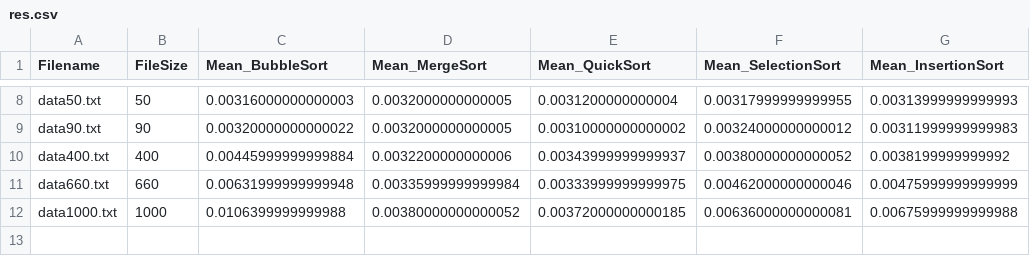
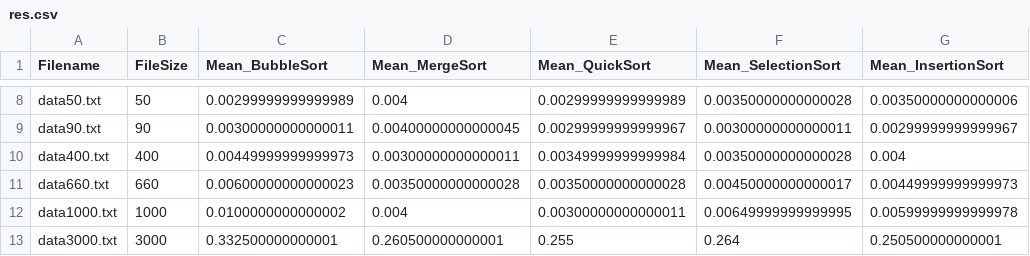
Before and after one commit to zbingl/SortingAlgorithms, a CSV file: res.csv, drawn as a sheet; only a part is shown, gaps mark what is left out; the diff covers the shown part only.

```diff
--- a/res.csv
+++ b/res.csv
@@ -8,5 +8,6 @@
-"data50.txt",50,0.00316000000000003,0.0032000000000005,0.0031200000000004,0.00317999999999955,0.00313999999999993
-"data90.txt",90,0.00320000000000022,0.0032000000000005,0.00310000000000002,0.00324000000000012,0.00311999999999983
-"data400.txt",400,0.00445999999999884,0.0032200000000006,0.00343999999999937,0.00380000000000052,0.0038199999999992
-"data660.txt",660,0.00631999999999948,0.00335999999999984,0.00333999999999975,0.00462000000000046,0.00475999999999999
-"data1000.txt",1000,0.0106399999999988,0.00380000000000052,0.00372000000000185,0.00636000000000081,0.00675999999999988
+"data50.txt",50,0.00299999999999989,0.004,0.00299999999999989,0.00350000000000028,0.00350000000000006
+"data90.txt",90,0.00300000000000011,0.00400000000000045,0.00299999999999967,0.00300000000000011,0.00299999999999967
+"data400.txt",400,0.00449999999999973,0.00300000000000011,0.00349999999999984,0.00350000000000028,0.004
+"data660.txt",660,0.00600000000000023,0.00350000000000028,0.00350000000000028,0.00450000000000017,0.00449999999999973
+"data1000.txt",1000,0.0100000000000002,0.004,0.00300000000000011,0.00649999999999995,0.00599999999999978
+"data3000.txt",3000,0.332500000000001,0.260500000000001,0.255,0.264,0.250500000000001
```
Also changed, not shown: 30 edited cells elsewhere in this file, 4 other files.
